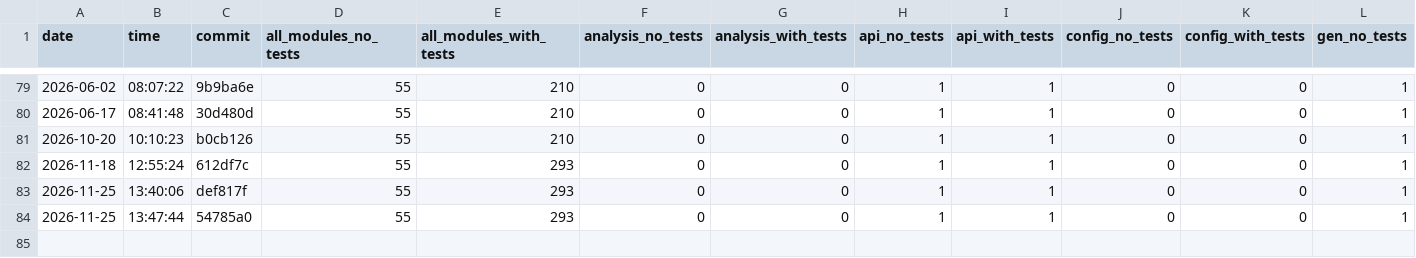
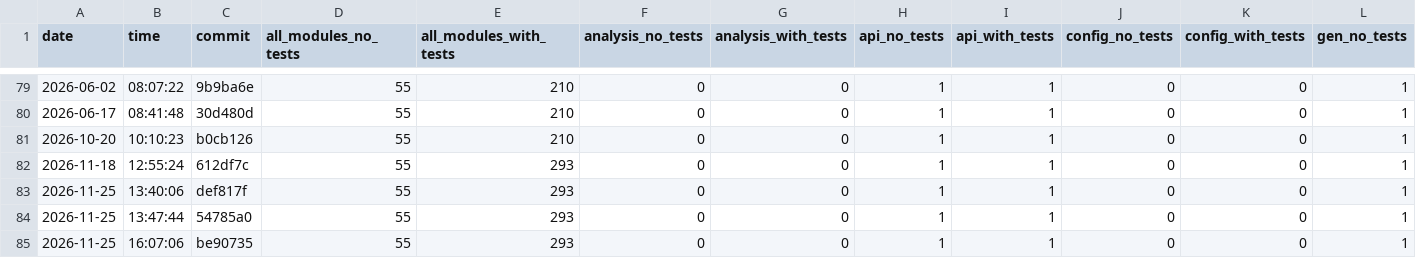
Before and after one commit to useocl/use, a CSV file: docs/archunit-results/cycles-tests.csv, drawn as a sheet; only a part is shown, gaps mark what is left out; rows hold the shown columns only; the diff names each change by its address in the sheet, - before the commit and + after, or states it on an @@ line.

```diff
--- a/docs/archunit-results/cycles-tests.csv
+++ b/docs/archunit-results/cycles-tests.csv
+row 85: 2026-11-25 | 16:07:06 | be90735 | 55 | 293 | 0 | 0 | 1 | 1 | 0 | 0 | 1
```
Also changed, not shown: docs/archunit-results/build-times.csv, docs/archunit-results/layer-violations.csv.
